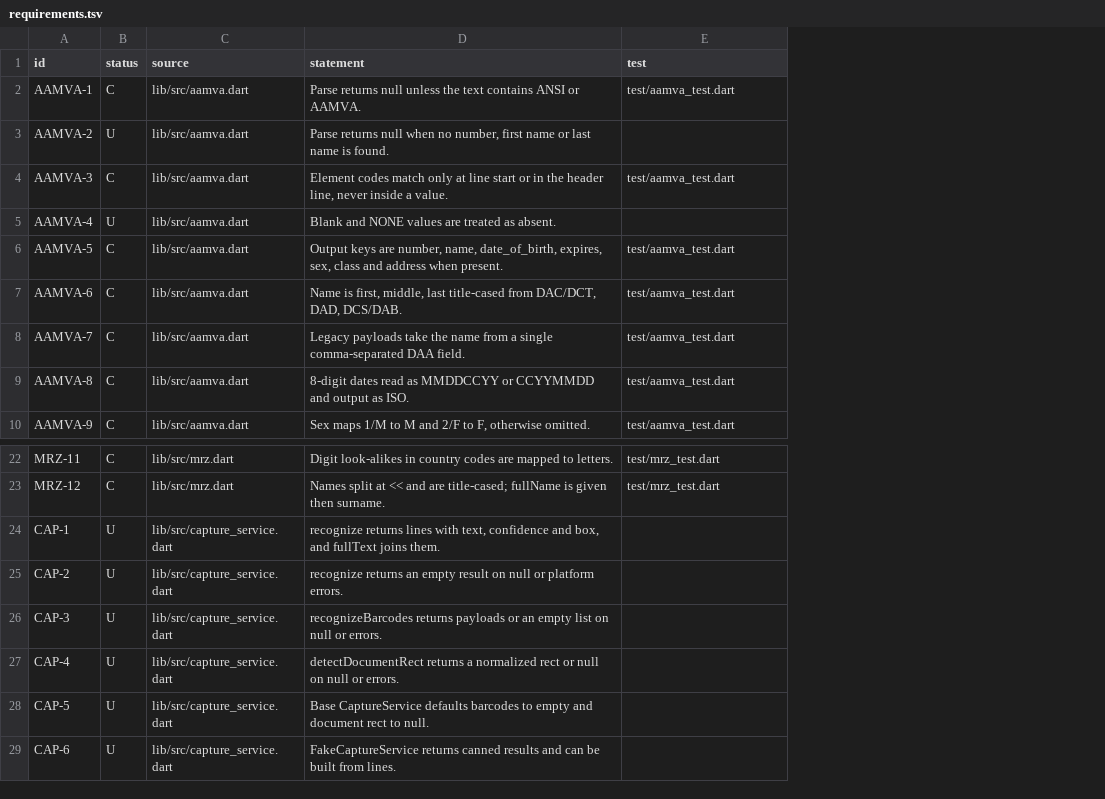
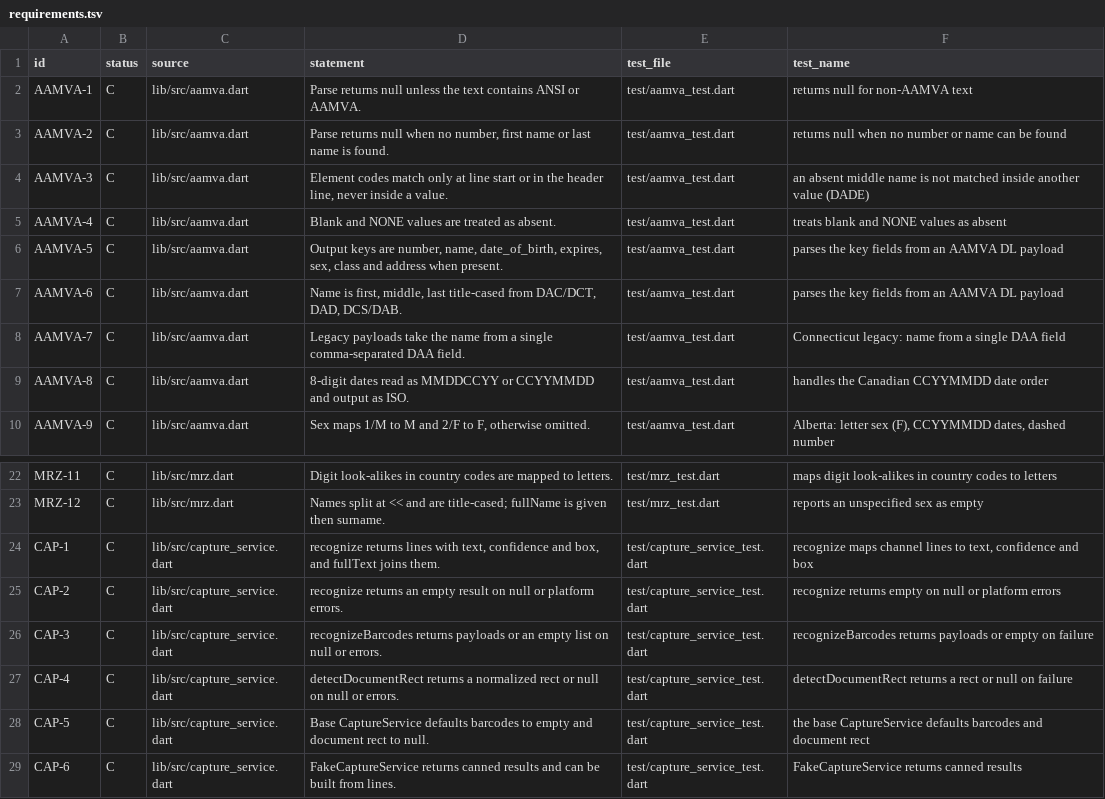
Before and after one commit to needyaz/scanid, a TSV file: spec/requirements.tsv, drawn as a sheet; only a part is shown, gaps mark what is left out; the diff names each change by its address in the sheet, - before the commit and + after, or states it on an @@ line.

Commit message:
Validate spec baseline and cover remaining requirements with tests
Every requirement in spec/requirements.tsv is now covered and cites the
exact test file and test name. Added tests for AAMVA null/NONE/date/sex
handling, MRZ date and sex edge cases, and the capture service channel
mapping and fake. SPEC.md gains a spec status note. No behaviour changes.

```diff
--- a/spec/requirements.tsv
+++ b/spec/requirements.tsv
+column F (test_name), rows 2-10: returns null for non-AAMVA text | returns null when no number or name can be found | an absent middle name is not matched inside another value (DADE) | treats blank and NONE values as absent | parses the key fields from an AAMVA DL payload | parses the key fields from an AAMVA DL payload | Connecticut legacy: name from a single DAA field | handles the Canadian CCYYMMDD date order | Alberta: letter sex (F), CCYYMMDD dates, dashed number; rows 22-29: maps digit look-alikes in country codes to letters | reports an unspecified sex as empty | recognize maps channel lines to text, confidence and box | recognize returns empty on null or platform errors | recognizeBarcodes returns payloads or empty on failure | detectDocumentRect returns a rect or null on failure | the base CaptureService defaults barcodes and document rect | FakeCaptureService returns canned results
-E1: test
+E1: test_file
-B3 (status): U
+B3 (status): C
-E3 (test_file): (empty)
+E3 (test_file): test/aamva_test.dart
-B5 (status): U
+B5 (status): C
-E5 (test_file): (empty)
+E5 (test_file): test/aamva_test.dart
-B24:B29 (status): U
+B24:B29 (status): C
-E24:E29 (test_file): (empty)
+E24:E29 (test_file): test/capture_service_test.dart
```
Also changed, not shown: 4 other files.
